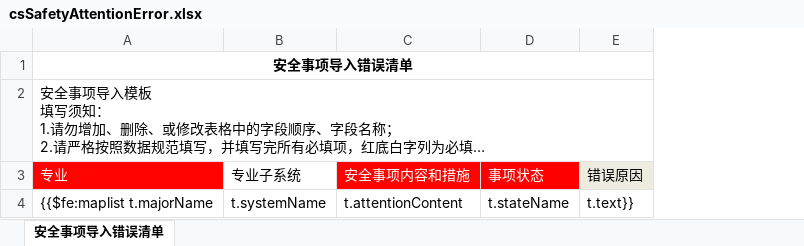
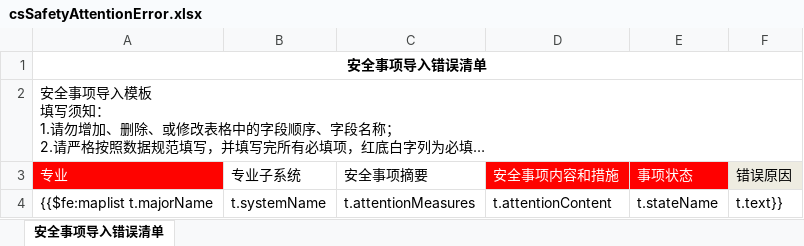
Before and after one commit to shixiansen1999/aiurt, an Excel workbook: aiurt-module-system/src/main/resources/templates/csSafetyAttentionError.xlsx, sheet 安全事项导入错误清单, drawn as a sheet; long unchanged cells end in …; values as stored, in another font and other column widths than the file's, no borders; the diff names each change by its address in the sheet, - before the commit and + after, or states it on an @@ line.

```diff
--- a/aiurt-module-system/src/main/resources/templates/csSafetyAttentionError.xlsx (sheet 安全事项导入错误清单)
+++ b/aiurt-module-system/src/main/resources/templates/csSafetyAttentionError.xlsx (sheet 安全事项导入错误清单)
+column C (安全事项摘要), row 4: t.attentionMeasures
```
Also changed, not shown: aiurt-module-system/src/main/resources/templates/csSafetyAttention.xlsx, 1 other file.
